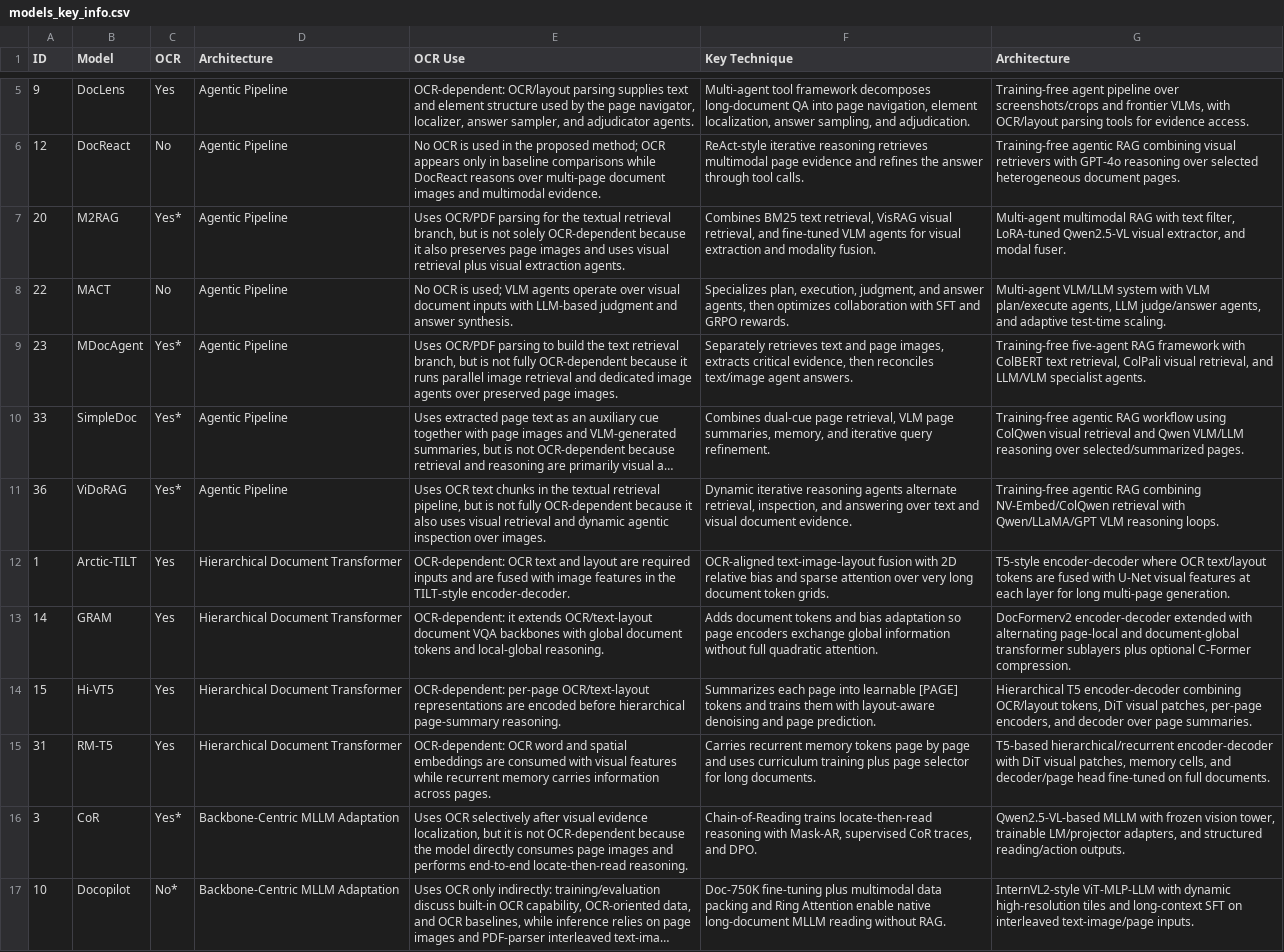
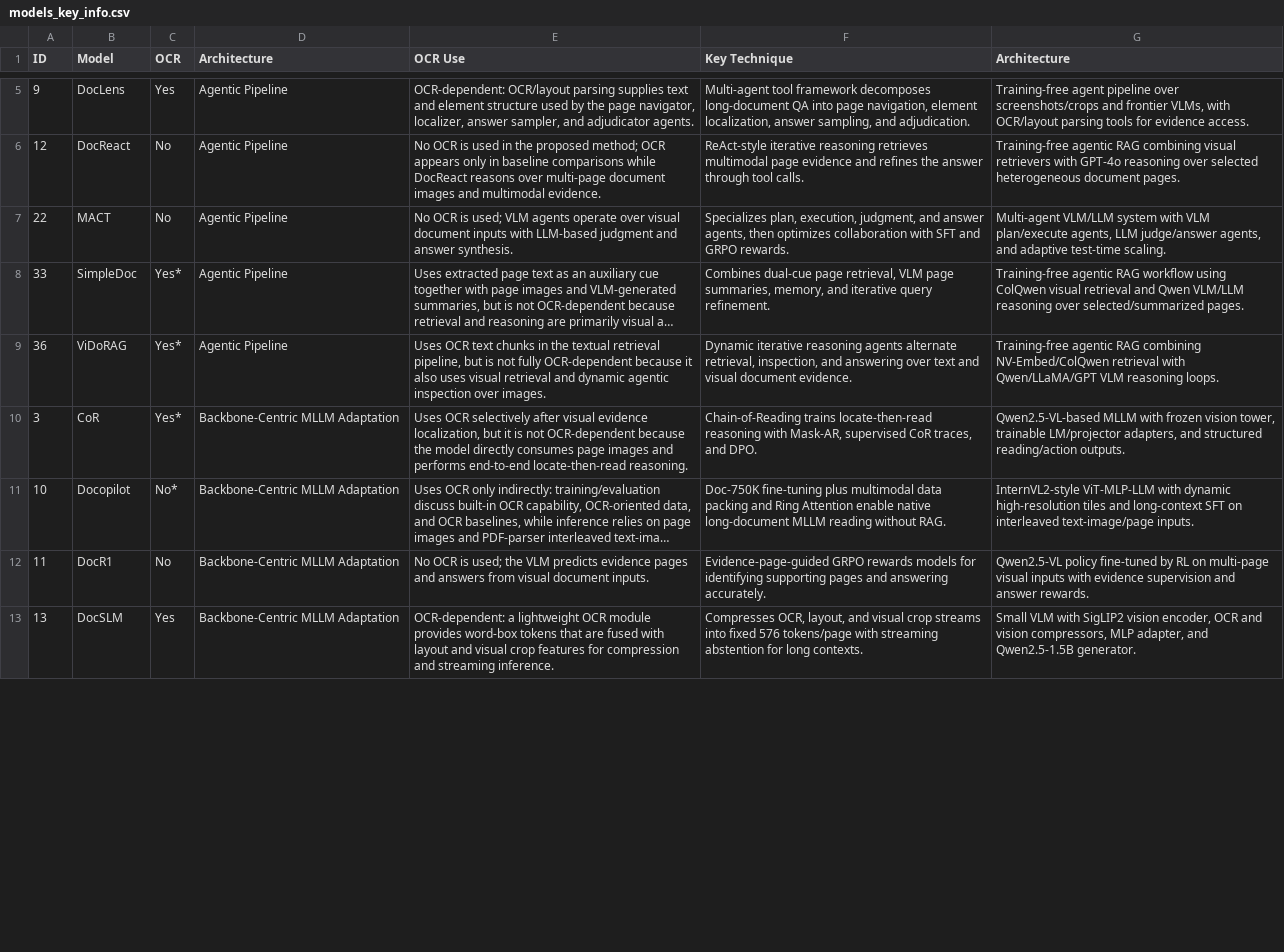
Before and after one commit to LeweiXu/MP-VRDU, a CSV file: survey_paper/models/models_key_info.csv, drawn as a sheet; only a part is shown, gaps mark what is left out; the shorter side is filled out with more unchanged rows; long unchanged cells end in …; removed rows and columns are numbered as before the commit, all else as after; the diff covers the shown part only; the diff names each change by its address in the sheet, - before the commit and + after, or states it on an @@ line.

```diff
--- a/survey_paper/models/models_key_info.csv
+++ b/survey_paper/models/models_key_info.csv
-row 7: 20 | M2RAG | Yes* | Agentic Pipeline | Uses OCR/PDF parsing for the textual retrieval branch, but is not solely OCR-dependent because it also preserves page images and uses visual retrieval plus visual extraction agents. | Combines BM25 text retrieval, VisRAG visual retrieval, and fine-tuned VLM agents for visual extraction and modality fusion. | Multi-agent multimodal RAG with text filter, LoRA-tuned Qwen2.5-VL visual extractor, and modal fuser.
-row 9: 23 | MDocAgent | Yes* | Agentic Pipeline | Uses OCR/PDF parsing to build the text retrieval branch, but is not fully OCR-dependent because it runs parallel image retrieval and dedicated image agents over preserved page images. | Separately retrieves text and page images, extracts critical evidence, then reconciles text/image agent answers. | Training-free five-agent RAG framework with ColBERT text retrieval, ColPali visual retrieval, and LLM/VLM specialist agents.
-row 12: 1 | Arctic-TILT | Yes | Hierarchical Document Transformer | OCR-dependent: OCR text and layout are required inputs and are fused with image features in the TILT-style encoder-decoder. | OCR-aligned text-image-layout fusion with 2D relative bias and sparse attention over very long document token grids. | T5-style encoder-decoder where OCR text/layout tokens are fused with U-Net visual features at each layer for long multi-page generation.
-row 13: 14 | GRAM | Yes | Hierarchical Document Transformer | OCR-dependent: it extends OCR/text-layout document VQA backbones with global document tokens and local-global reasoning. | Adds document tokens and bias adaptation so page encoders exchange global information without full quadratic attention. | DocFormerv2 encoder-decoder extended with alternating page-local and document-global transformer sublayers plus optional C-Former compression.
-row 14: 15 | Hi-VT5 | Yes | Hierarchical Document Transformer | OCR-dependent: per-page OCR/text-layout representations are encoded before hierarchical page-summary reasoning. | Summarizes each page into learnable [PAGE] tokens and trains them with layout-aware denoising and page prediction. | Hierarchical T5 encoder-decoder combining OCR/layout tokens, DiT visual patches, per-page encoders, and decoder over page summaries.
-row 15: 31 | RM-T5 | Yes | Hierarchical Document Transformer | OCR-dependent: OCR word and spatial embeddings are consumed with visual features while recurrent memory carries information across pages. | Carries recurrent memory tokens page by page and uses curriculum training plus page selector for long documents. | T5-based hierarchical/recurrent encoder-decoder with DiT visual patches, memory cells, and decoder/page head fine-tuned on full documents.
```
Also changed, not shown: 10 added rows, 4 removed rows and 15 edited cells elsewhere in this file, survey_paper/models/models_main.csv, 11 other files.
